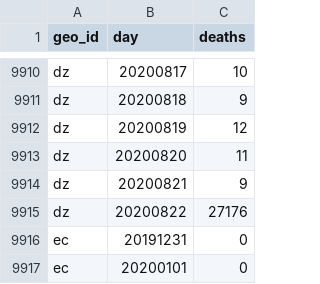
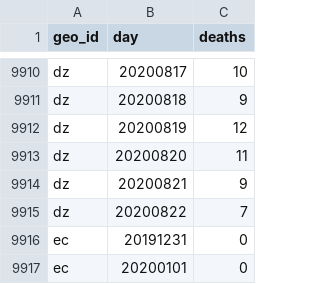
Before and after one commit to abdullahi4/ddf--ecdc--covid_19_geographic_distribution, a CSV file: ddf--datapoints--deaths--by--geo_id--day.csv, drawn as a sheet; only a part is shown, gaps mark what is left out.

Commit message:
auto generated dataset

```diff
--- a/ddf--datapoints--deaths--by--geo_id--day.csv
+++ b/ddf--datapoints--deaths--by--geo_id--day.csv
@@ -9914,3 +9914,3 @@ dz,20200820,11
 dz,20200821,9
-dz,20200822,27176
+dz,20200822,7
 ec,20191231,0
```
Also changed, not shown: 1 other file.
